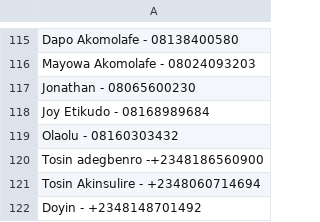
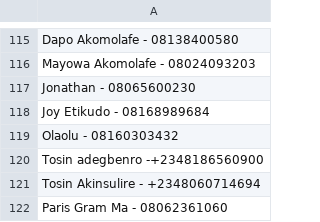
Before and after one commit to adeyemodanointed/t-e-reception, a CSV file: file.csv, drawn as a sheet; only a part is shown, gaps mark what is left out.

```diff
--- a/file.csv
+++ b/file.csv
@@ -121,2 +121,2 @@ Tosin adegbenro -+2348186560900
 Tosin Akinsulire - +2348060714694
-Doyin - +2348148701492
+Paris Gram Ma - 08062361060
```
Also changed, not shown: 1 other file.
